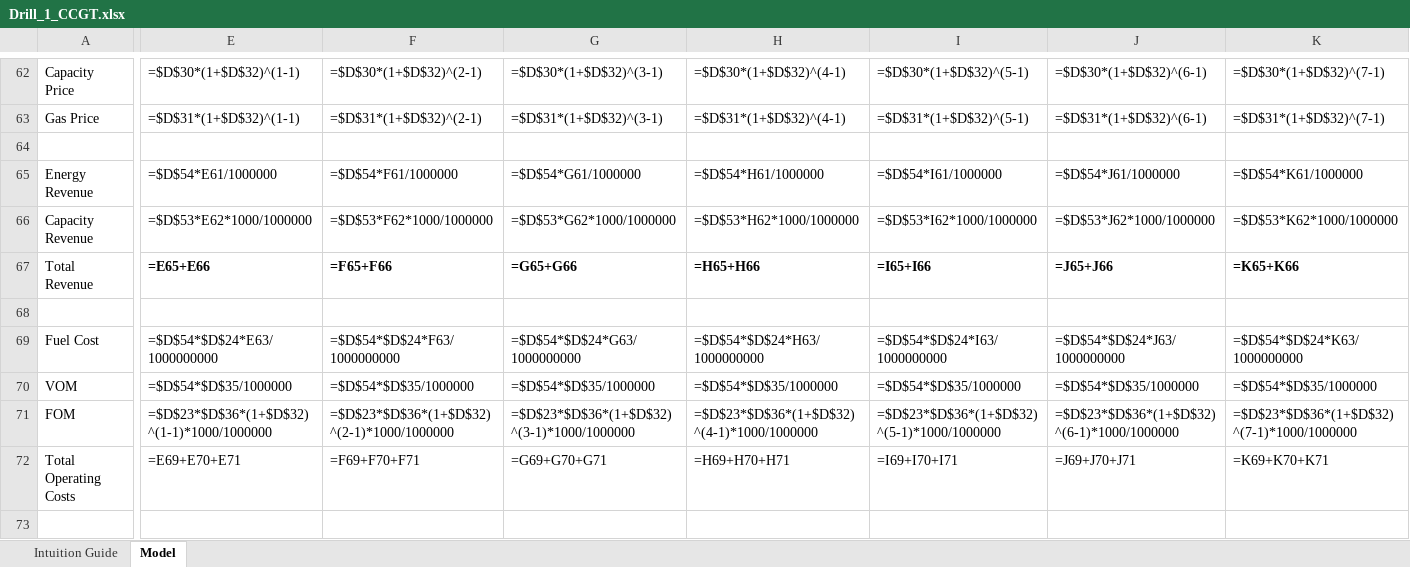
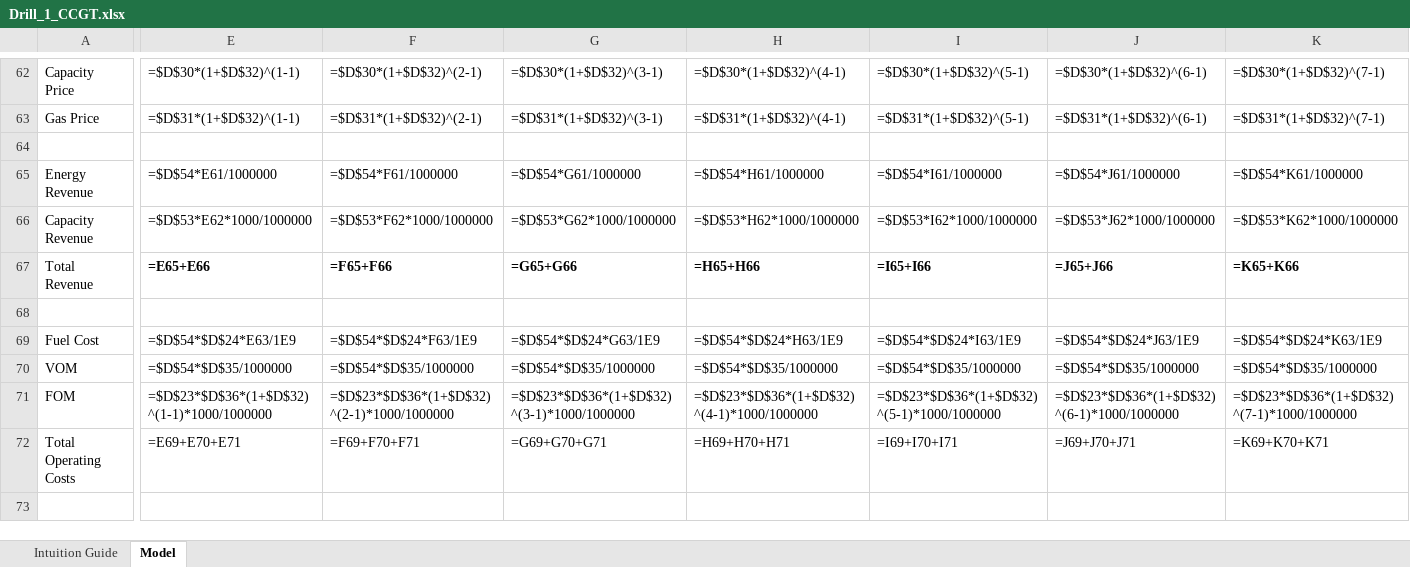
Before and after one commit to aktbd/dcf-modeling, an Excel workbook: deliverables/deliverables-20260120-0030/Drill_1_CCGT.xlsx, sheet Model, drawn as a sheet; only a part is shown, gaps mark what is left out; values as stored, in another font and other column widths than the file's, no borders; formulas without a stored value are shown as written; the diff covers the shown part only; the diff names each change by its address in the sheet, - before the commit and + after, or states it on an @@ line.

```diff
--- a/deliverables/deliverables-20260120-0030/Drill_1_CCGT.xlsx (sheet Model)
+++ b/deliverables/deliverables-20260120-0030/Drill_1_CCGT.xlsx (sheet Model)
-E69: =$D$54*$D$24*E63/1000000000
+E69: =$D$54*$D$24*E63/1E9
-F69: =$D$54*$D$24*F63/1000000000
+F69: =$D$54*$D$24*F63/1E9
-G69: =$D$54*$D$24*G63/1000000000
+G69: =$D$54*$D$24*G63/1E9
-H69: =$D$54*$D$24*H63/1000000000
+H69: =$D$54*$D$24*H63/1E9
-I69: =$D$54*$D$24*I63/1000000000
+I69: =$D$54*$D$24*I63/1E9
-J69: =$D$54*$D$24*J63/1000000000
+J69: =$D$54*$D$24*J63/1E9
-K69: =$D$54*$D$24*K63/1000000000
+K69: =$D$54*$D$24*K63/1E9
```
Also changed, not shown: 3 edited cells elsewhere in this sheet, deliverables/deliverables-20260120-0030/Drill_2_Peaker.xlsx, deliverables/deliverables-20260120-0030/Model_1_CCGT.xlsx, 5 other files.
